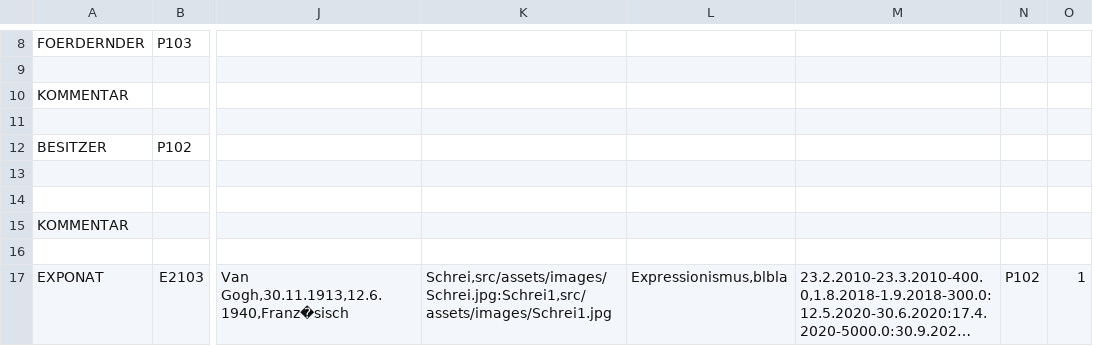
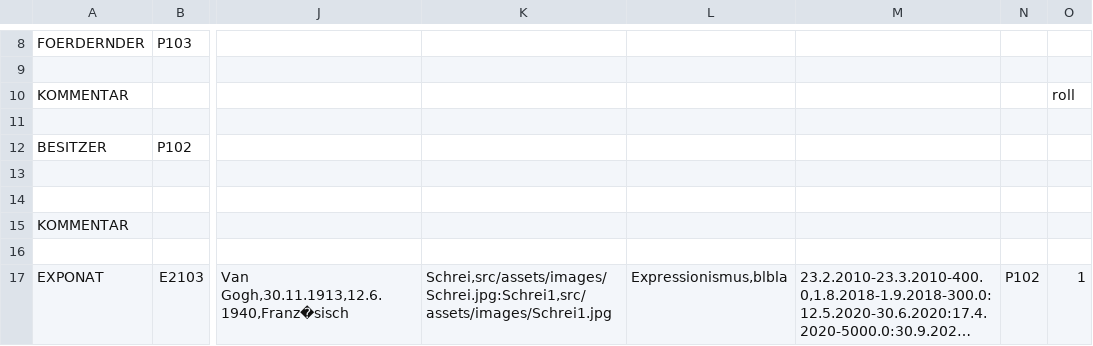
Before and after one commit to DangermonK/SWE_Project, a CSV file: src/assets/database/TestData.csv, drawn as a sheet; only a part is shown, gaps mark what is left out; long unchanged cells end in …; the diff names each change by its address in the sheet, - before the commit and + after, or states it on an @@ line.

```diff
--- a/src/assets/database/TestData.csv
+++ b/src/assets/database/TestData.csv
-O10: (empty)
+O10: roll
```
Also changed, not shown: 3 other files.
